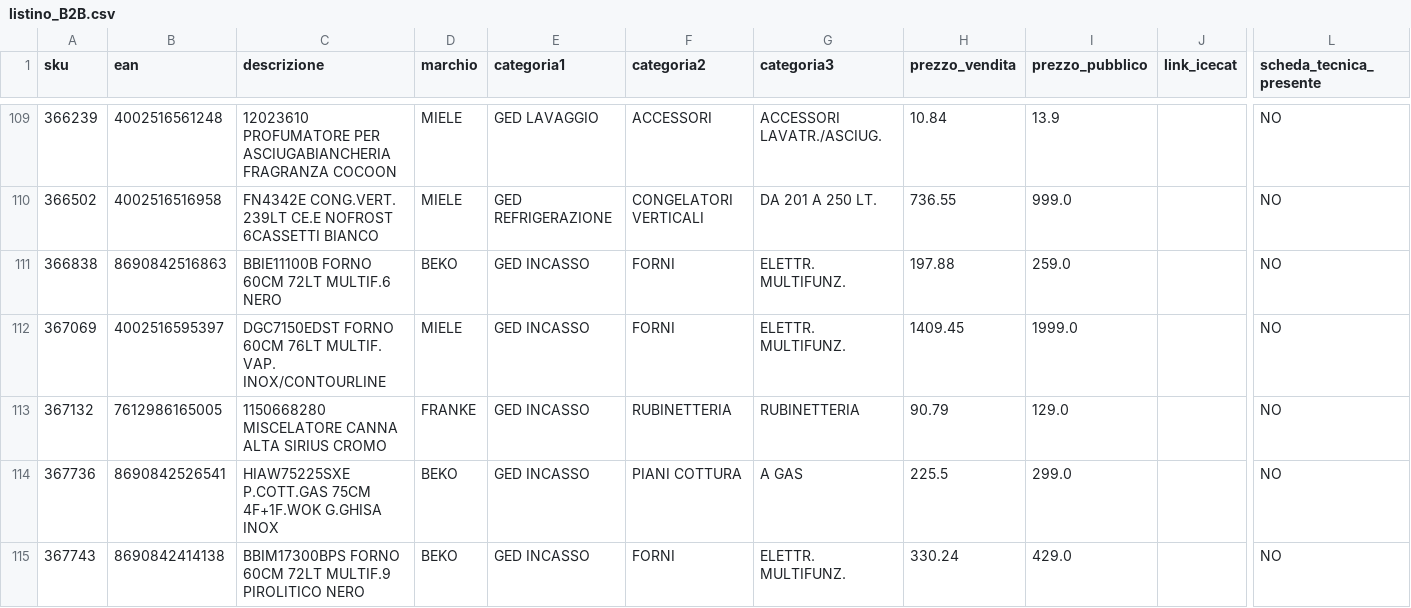
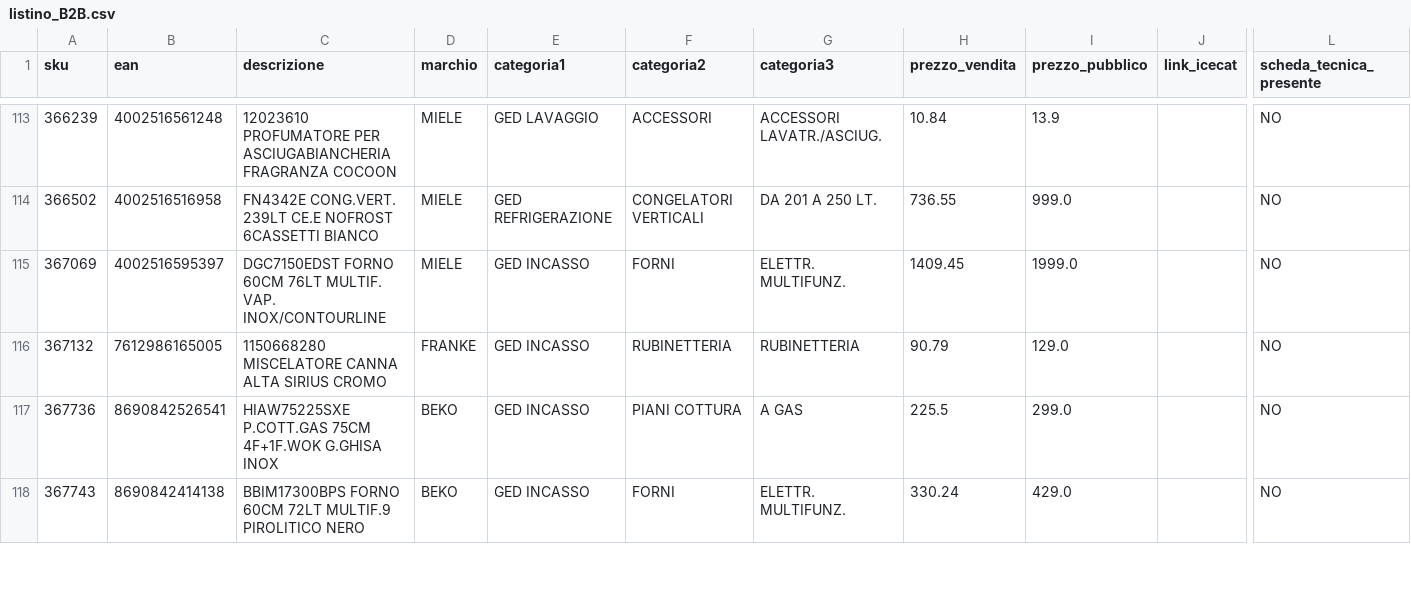
Before and after one commit to el4u-b2b/listino-b2b, a CSV file: listino_B2B.csv, drawn as a sheet; only a part is shown, gaps mark what is left out; removed rows and columns are numbered as before the commit, all else as after; rows hold the shown columns only; the diff covers the shown part only; the diff names each change by its address in the sheet, - before the commit and + after, or states it on an @@ line.

```diff
--- a/listino_B2B.csv
+++ b/listino_B2B.csv
-row 111: 366838 | 8690842516863 | BBIE11100B FORNO 60CM 72LT MULTIF.6 NERO | BEKO | GED INCASSO | FORNI | ELETTR. MULTIFUNZ. | 197.88 | 259.0 |  | NO
```
Also changed, not shown: 13 added rows and 3 removed rows elsewhere in this file, 1 other file.
